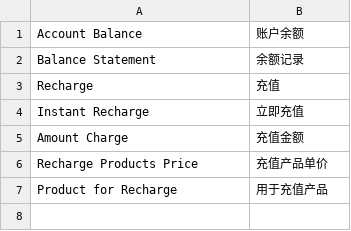
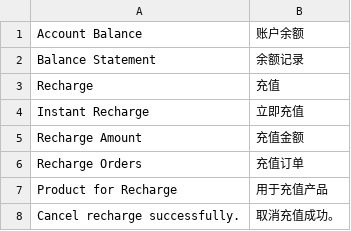
Before and after one commit to peachyang/py_website, a CSV file: app/i18n/zh-CN/balance.csv, drawn as a sheet.

```diff
--- a/app/i18n/zh-CN/balance.csv
+++ b/app/i18n/zh-CN/balance.csv
@@ -4,4 +4,5 @@
 "Instant Recharge","立即充值"
-"Amount Charge","充值金额"
-"Recharge Products Price","充值产品单价"
+"Recharge Amount","充值金额"
+"Recharge Orders","充值订单"
 "Product for Recharge","用于充值产品"
+"Cancel recharge successfully.","取消充值成功。"
```
Also changed, not shown: 11 other files.
